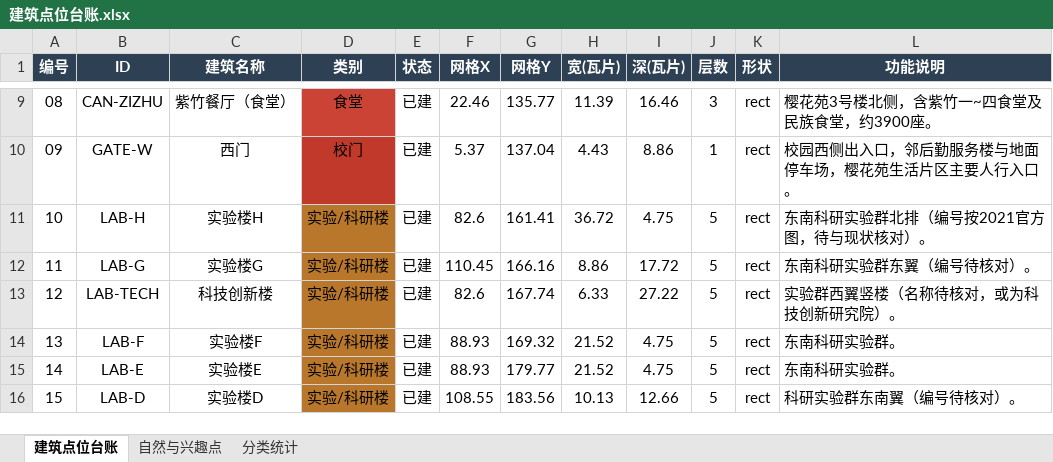
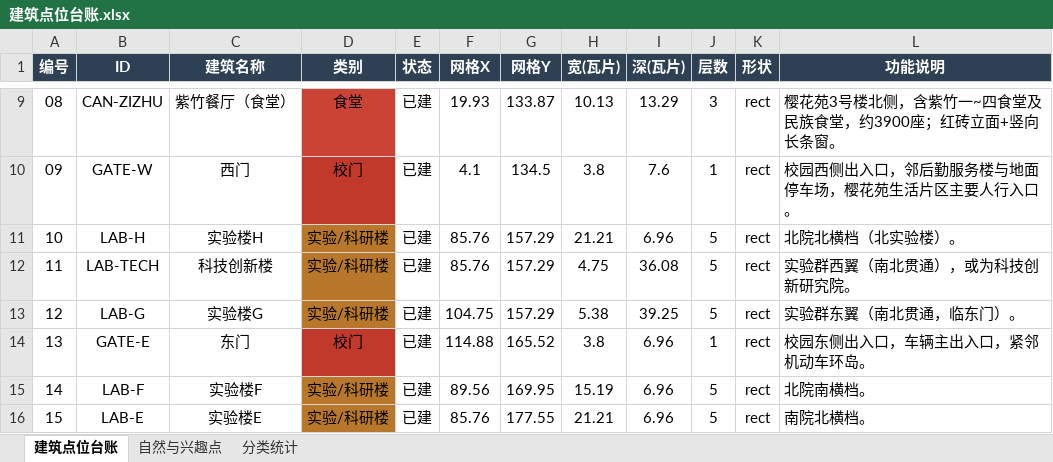
Before and after one commit to Guzifeng0613/digital-campus, an Excel workbook: 02_地图工程/建筑点位台账.xlsx, sheet 建筑点位台账, drawn as a sheet; only a part is shown, gaps mark what is left out; values as stored, in another font and other column widths than the file's, no borders; removed rows and columns are numbered as before the commit, all else as after; the diff covers the shown part only; the diff names each change by its address in the sheet, - before the commit and + after, or states it on an @@ line.

```diff
--- a/02_地图工程/建筑点位台账.xlsx (sheet 建筑点位台账)
+++ b/02_地图工程/建筑点位台账.xlsx (sheet 建筑点位台账)
@@ column A (编号) renumbered from row 3 down @@
-F9 (网格X): 22.46
+F9 (网格X): 19.93
-G9 (网格Y): 135.77
+G9 (网格Y): 133.87
-H9 (宽(瓦片)): 11.39
+H9 (宽(瓦片)): 10.13
-I9 (深(瓦片)): 16.46
+I9 (深(瓦片)): 13.29
-L9 (功能说明): 樱花苑3号楼北侧，含紫竹一~四食堂及民族食堂，约3900座。
+L9 (功能说明): 樱花苑3号楼北侧，含紫竹一~四食堂及民族食堂，约3900座；红砖立面+竖向长条窗。
-F10 (网格X): 5.37
+F10 (网格X): 4.1
-G10 (网格Y): 137.04
+G10 (网格Y): 134.5
-H10 (宽(瓦片)): 4.43
+H10 (宽(瓦片)): 3.8
-I10 (深(瓦片)): 8.86
+I10 (深(瓦片)): 7.6
-F11 (网格X): 82.6
+F11 (网格X): 85.76
-G11 (网格Y): 161.41
+G11 (网格Y): 157.29
-H11 (宽(瓦片)): 36.72
+H11 (宽(瓦片)): 21.21
-I11 (深(瓦片)): 4.75
+I11 (深(瓦片)): 6.96
-L11 (功能说明): 东南科研实验群北排（编号按2021官方图，待与现状核对）。
+L11 (功能说明): 北院北横档（北实验楼）。
-row 12: 11 | LAB-G | 实验楼G | 实验/科研楼 | 已建 | 110.45 | 166.16 | 8.86 | 17.72 | 5 | rect | 东南科研实验群东翼（编号待核对）。
-F12 (网格X): 82.6
+F12 (网格X): 85.76
-G12 (网格Y): 167.74
+G12 (网格Y): 157.29
-H12 (宽(瓦片)): 6.33
+H12 (宽(瓦片)): 4.75
-I12 (深(瓦片)): 27.22
+I12 (深(瓦片)): 36.08
-L12 (功能说明): 实验群西翼竖楼（名称待核对，或为科技创新研究院）。
+L12 (功能说明): 实验群西翼（南北贯通），或为科技创新研究院。
+row 13: 12 | LAB-G | 实验楼G | 实验/科研楼 | 已建 | 104.75 | 157.29 | 5.38 | 39.25 | 5 | rect | 实验群东翼（南北贯通，临东门）。
+row 14: 13 | GATE-E | 东门 | 校门 | 已建 | 114.88 | 165.52 | 3.8 | 6.96 | 1 | rect | 校园东侧出入口，车辆主出入口，紧邻机动车环岛。
-F15 (网格X): 88.93
+F15 (网格X): 89.56
-G15 (网格Y): 169.32
+G15 (网格Y): 169.95
-H15 (宽(瓦片)): 21.52
+H15 (宽(瓦片)): 15.19
-I15:I16 (深(瓦片)): 4.75
+I15:I16 (深(瓦片)): 6.96
-L15 (功能说明): 东南科研实验群。
+L15 (功能说明): 北院南横档。
-F16 (网格X): 88.93
+F16 (网格X): 85.76
-G16 (网格Y): 179.77
+G16 (网格Y): 177.55
-H16 (宽(瓦片)): 21.52
+H16 (宽(瓦片)): 21.21
-L16 (功能说明): 东南科研实验群。
+L16 (功能说明): 南院北横档。
-row 16: 15 | LAB-D | 实验楼D | 实验/科研楼 | 已建 | 108.55 | 183.56 | 10.13 | 12.66 | 5 | rect | 科研实验群东南翼（编号待核对）。
```
Also changed, not shown: 1 added row, 2 removed rows and 48 edited cells elsewhere in this sheet, sheet 自然与兴趣点, sheet 分类统计, 35 other files.
